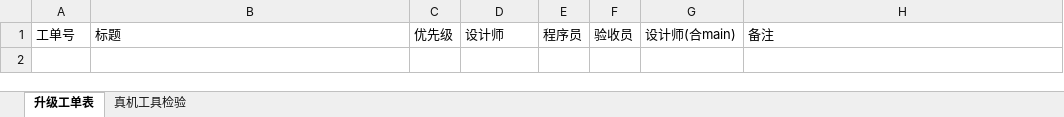
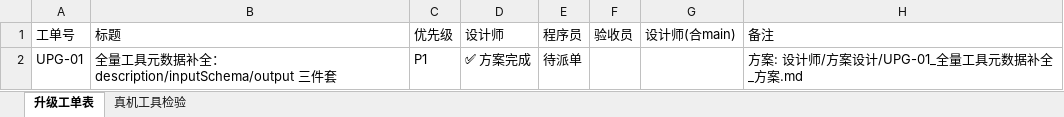
Before and after one commit to onlywmw/works, an Excel workbook: 工单表.xlsx, sheet 升级工单表, drawn as a sheet; values as stored, in another font and other column widths than the file's, no borders; the diff names each change by its address in the sheet, - before the commit and + after, or states it on an @@ line.

Commit message:
设计师：接入 MOV 项目配置 + UPG-01 全量工具元数据补全（方案/工单库/工单表登记）

```diff
--- a/工单表.xlsx (sheet 升级工单表)
+++ b/工单表.xlsx (sheet 升级工单表)
+row 2: UPG-01 | 全量工具元数据补全：description/inputSchema/output 三件套 | P1 | ✅ 方案完成 | 待派单 |  |  | 方案: 设计师/方案设计/UPG-01_全量工具元数据补全_方案.md
```
Also changed, not shown: 13 other files.
